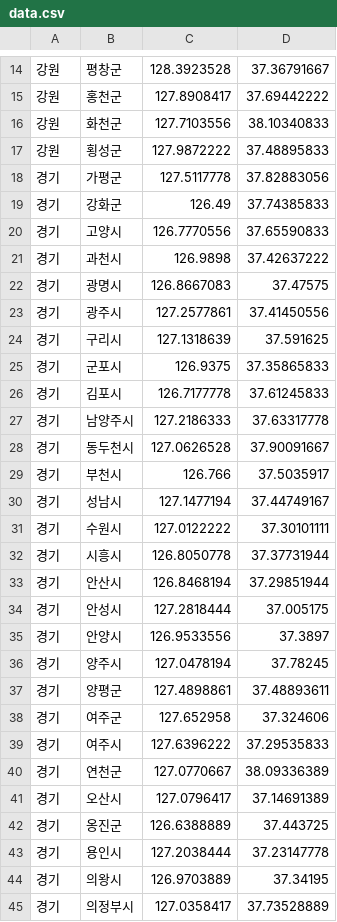
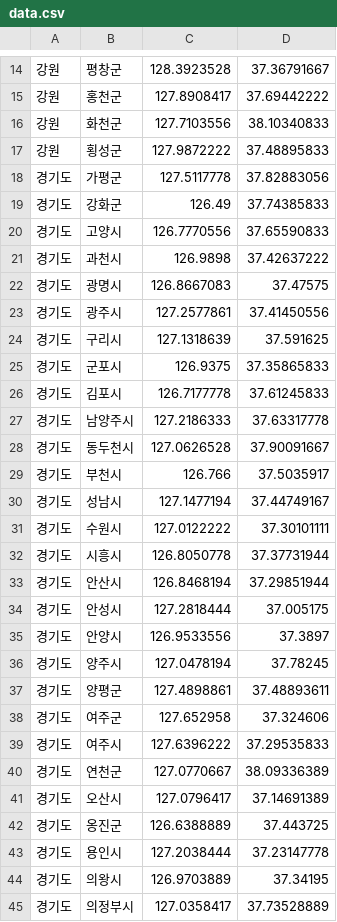
Before and after one commit to developersomin/2-gis-best-restaurant, a CSV file: src/commons/fs/data.csv, drawn as a sheet; only a part is shown, gaps mark what is left out; the diff covers the shown part only.

```diff
--- a/src/commons/fs/data.csv
+++ b/src/commons/fs/data.csv
@@ -17,29 +17,29 @@
 강원,횡성군,127.9872222,37.48895833
-경기,가평군,127.5117778,37.82883056
-경기,강화군,126.49,37.74385833
-경기,고양시,126.7770556,37.65590833
-경기,과천시,126.9898,37.42637222
-경기,광명시,126.8667083,37.47575
-경기,광주시,127.2577861,37.41450556
-경기,구리시,127.1318639,37.591625
-경기,군포시,126.9375,37.35865833
-경기,김포시,126.7177778,37.61245833
-경기,남양주시,127.2186333,37.63317778
-경기,동두천시,127.0626528,37.90091667
-경기,부천시,126.766,37.5035917
-경기,성남시,127.1477194,37.44749167
-경기,수원시,127.0122222,37.30101111
-경기,시흥시,126.8050778,37.37731944
-경기,안산시,126.8468194,37.29851944
-경기,안성시,127.2818444,37.005175
-경기,안양시,126.9533556,37.3897
-경기,양주시,127.0478194,37.78245
-경기,양평군,127.4898861,37.48893611
-경기,여주군,127.652958,37.324606
-경기,여주시,127.6396222,37.29535833
-경기,연천군,127.0770667,38.09336389
-경기,오산시,127.0796417,37.14691389
-경기,옹진군,126.6388889,37.443725
-경기,용인시,127.2038444,37.23147778
-경기,의왕시,126.9703889,37.34195
-경기,의정부시,127.0358417,37.73528889
+경기도,가평군,127.5117778,37.82883056
+경기도,강화군,126.49,37.74385833
+경기도,고양시,126.7770556,37.65590833
+경기도,과천시,126.9898,37.42637222
+경기도,광명시,126.8667083,37.47575
+경기도,광주시,127.2577861,37.41450556
+경기도,구리시,127.1318639,37.591625
+경기도,군포시,126.9375,37.35865833
+경기도,김포시,126.7177778,37.61245833
+경기도,남양주시,127.2186333,37.63317778
+경기도,동두천시,127.0626528,37.90091667
+경기도,부천시,126.766,37.5035917
+경기도,성남시,127.1477194,37.44749167
+경기도,수원시,127.0122222,37.30101111
+경기도,시흥시,126.8050778,37.37731944
+경기도,안산시,126.8468194,37.29851944
+경기도,안성시,127.2818444,37.005175
+경기도,안양시,126.9533556,37.3897
+경기도,양주시,127.0478194,37.78245
+경기도,양평군,127.4898861,37.48893611
+경기도,여주군,127.652958,37.324606
+경기도,여주시,127.6396222,37.29535833
+경기도,연천군,127.0770667,38.09336389
+경기도,오산시,127.0796417,37.14691389
+경기도,옹진군,126.6388889,37.443725
+경기도,용인시,127.2038444,37.23147778
+경기도,의왕시,126.9703889,37.34195
+경기도,의정부시,127.0358417,37.73528889
```
Also changed, not shown: 1 removed row and 7 edited cells elsewhere in this file, 7 other files.
